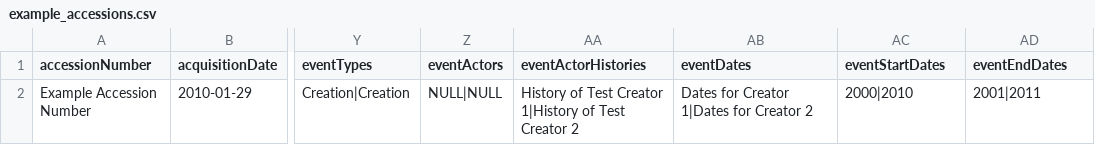
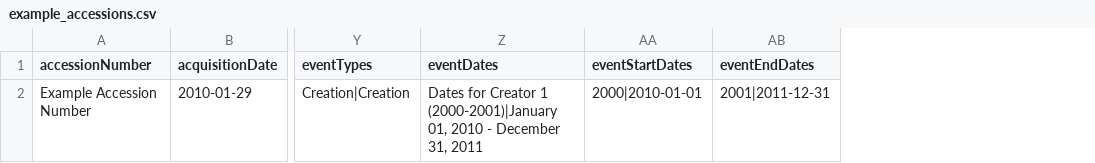
Before and after one commit to artefactual/atom, a CSV file: lib/task/import/example/example_accessions.csv, drawn as a sheet; only a part is shown, gaps mark what is left out; removed rows and columns are numbered as before the commit, all else as after; the diff names each change by its address in the sheet, - before the commit and + after, or states it on an @@ line.

Commit message:
Clean up example accessions CSV, refs #9753
This commit is a partial response to issue #9753. It does not resolve
all the issues outlined there (which is beyond my abilities), but it
does remove unnecessarily confusing columns from the example
Accessions CSV template, and includes better date examples.

```diff
--- a/lib/task/import/example/example_accessions.csv
+++ b/lib/task/import/example/example_accessions.csv
-column Z (eventActors), row 2: NULL|NULL
-column AA (eventActorHistories), row 2: History of Test Creator 1|History of Test Creator 2
-Z2 (eventDates): …for Creator 1|Dates for Creator 2
+Z2 (eventDates): …for Creator 1 (2000-2001)|January 01, 2010 - December 31, 2011
-AA2 (eventStartDates): 2000|2010
+AA2 (eventStartDates): 2000|2010-01-01
-AB2 (eventEndDates): 2001|2011
+AB2 (eventEndDates): 2001|2011-12-31
```
